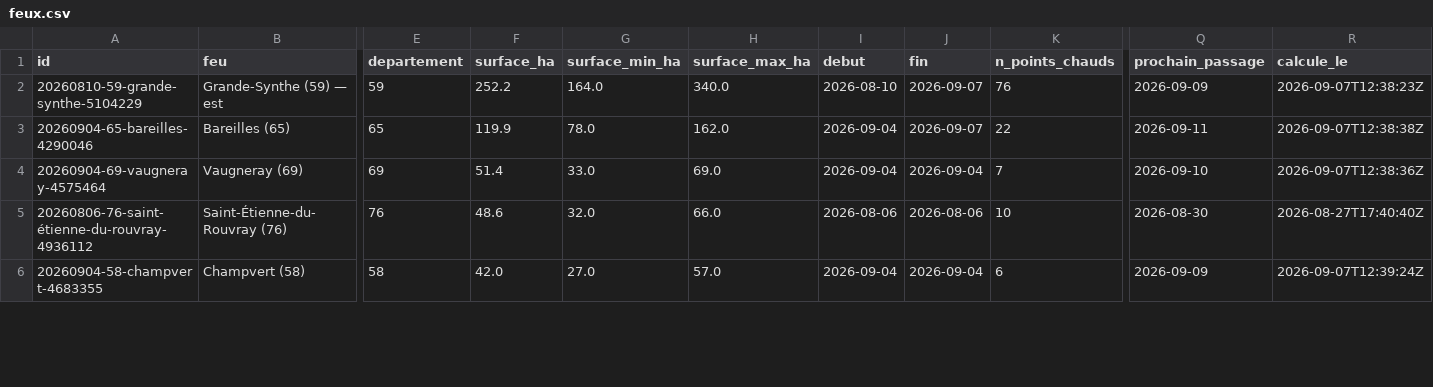
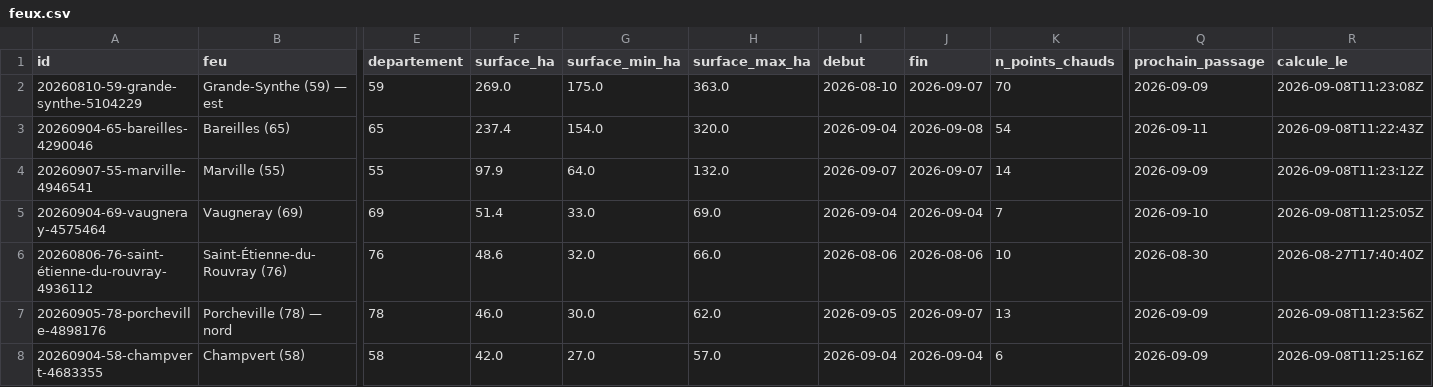
Before and after one commit to r0bp3nguin/brulis, a CSV file: site/data/feux.csv, drawn as a sheet; only a part is shown, gaps mark what is left out; addresses are those after the commit; rows hold the shown columns only; the diff covers the shown part only; the diff names each change by its address in the sheet, - before the commit and + after, or states it on an @@ line.

```diff
--- a/site/data/feux.csv
+++ b/site/data/feux.csv
-F2 (surface_ha): 252.2
+F2 (surface_ha): 269.0
-G2 (surface_min_ha): 164.0
+G2 (surface_min_ha): 175.0
-H2 (surface_max_ha): 340.0
+H2 (surface_max_ha): 363.0
-K2 (n_points_chauds): 76
+K2 (n_points_chauds): 70
-R2 (calcule_le): 2026-09-07T12:38:23Z
+R2 (calcule_le): 2026-09-08T11:23:08Z
-F3 (surface_ha): 119.9
+F3 (surface_ha): 237.4
-G3 (surface_min_ha): 78.0
+G3 (surface_min_ha): 154.0
-H3 (surface_max_ha): 162.0
+H3 (surface_max_ha): 320.0
-J3 (fin): 2026-09-07
+J3 (fin): 2026-09-08
-K3 (n_points_chauds): 22
+K3 (n_points_chauds): 54
-R3 (calcule_le): 2026-09-07T12:38:38Z
+R3 (calcule_le): 2026-09-08T11:22:43Z
+row 4: 20260907-55-marville-4946541 | Marville (55) | 55 | 97.9 | 64.0 | 132.0 | 2026-09-07 | 2026-09-07 | 14 | 2026-09-09 | 2026-09-08T11:23:12Z
-R5 (calcule_le): 2026-09-07T12:38:36Z
+R5 (calcule_le): 2026-09-08T11:25:05Z
+row 7: 20260905-78-porcheville-4898176 | Porcheville (78) — nord | 78 | 46.0 | 30.0 | 62.0 | 2026-09-05 | 2026-09-07 | 13 | 2026-09-09 | 2026-09-08T11:23:56Z
-R8 (calcule_le): 2026-09-07T12:39:24Z
+R8 (calcule_le): 2026-09-08T11:25:16Z
```
Also changed, not shown: 4 added rows, 2 removed rows and 12 edited cells elsewhere in this file, 40 other files.
